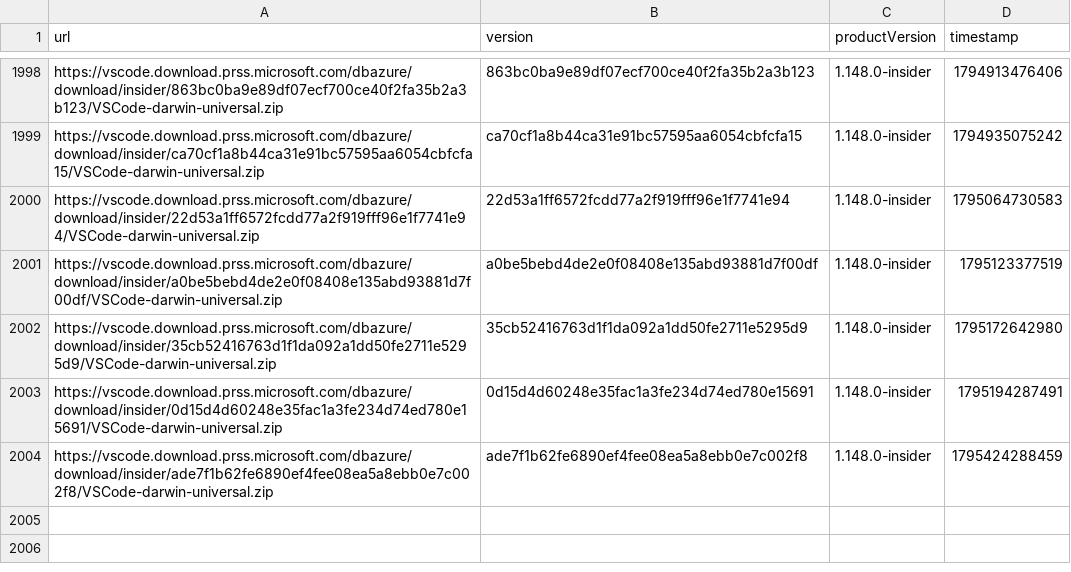
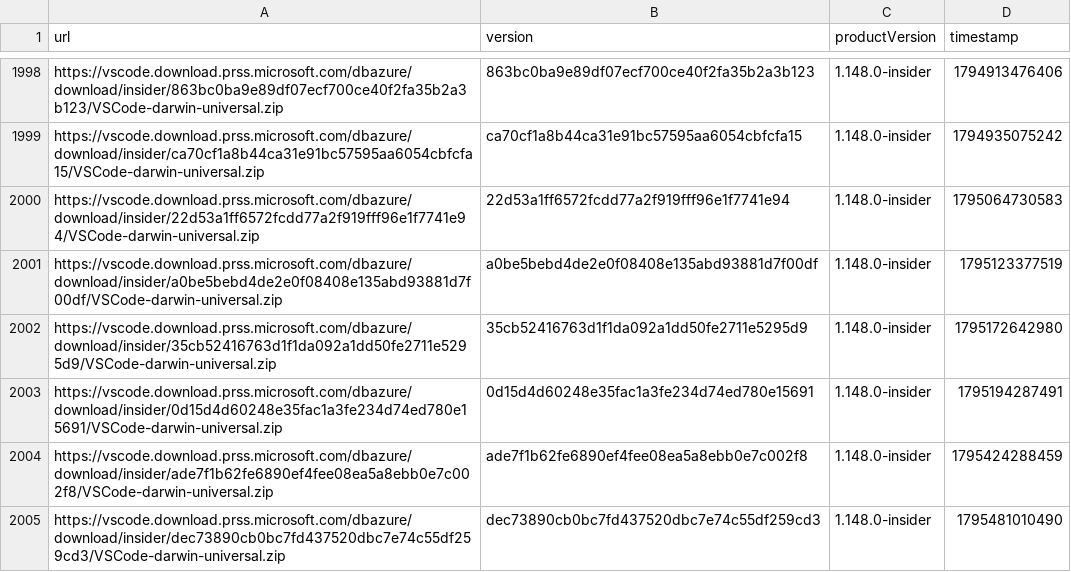
Before and after one commit to yamachu/vscode-insiders-tracker, a CSV file: darwin.csv, drawn as a sheet; only a part is shown, gaps mark what is left out.

```diff
--- a/darwin.csv
+++ b/darwin.csv
@@ -2004 +2004,2 @@ url,version,productVersion,timestamp
 "https://vscode.download.prss.microsoft.com/dbazure/download/insider/ade7f1b62fe6890ef4fee08ea5a8ebb0e7c002f8/VSCode-darwin-universal.zip","ade7f1b62fe6890ef4fee08ea5a8ebb0e7c002f8","1.148.0-insider",1795424288459
+"https://vscode.download.prss.microsoft.com/dbazure/download/insider/dec73890cb0bc7fd437520dbc7e74c55df259cd3/VSCode-darwin-universal.zip","dec73890cb0bc7fd437520dbc7e74c55df259cd3","1.148.0-insider",1795481010490
```
Also changed, not shown: windows.csv.
